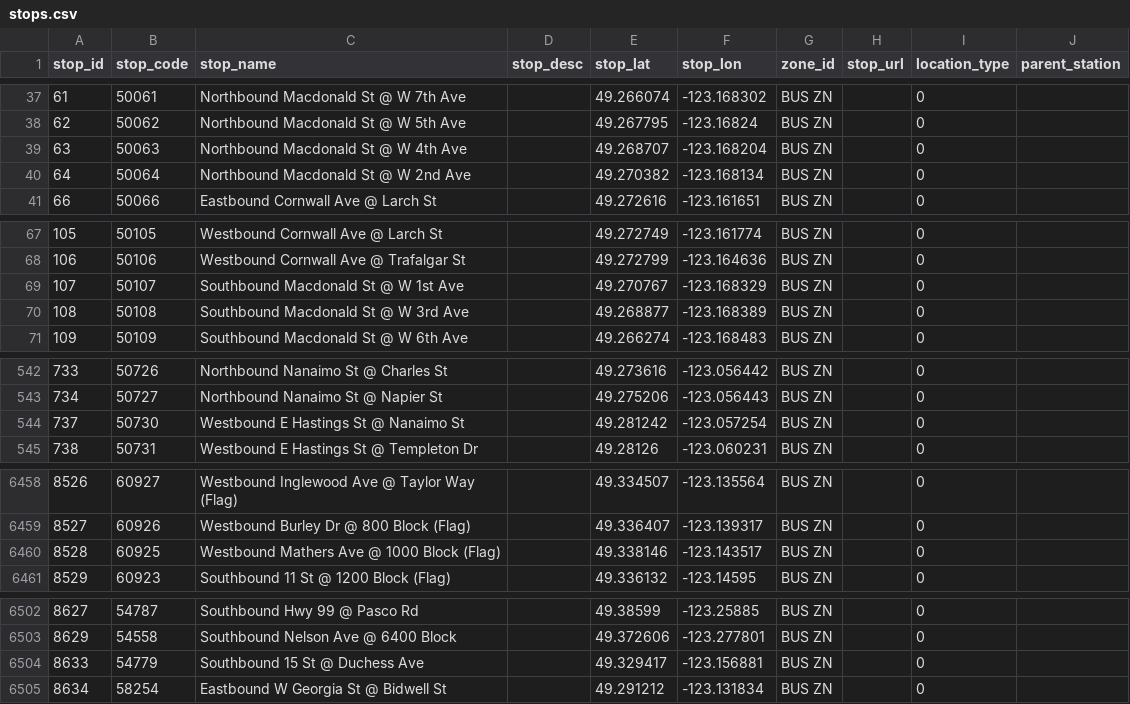
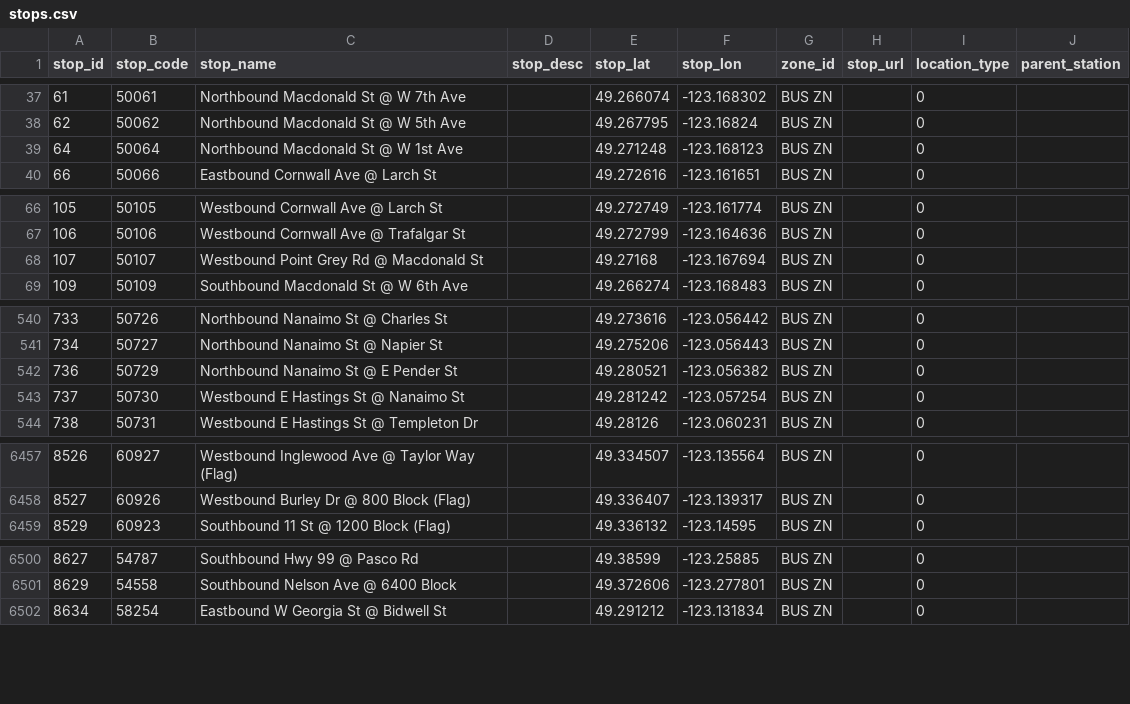
Before and after one commit to carsonyl/translink-derived-datasets, a CSV file: datasets/stops.csv, drawn as a sheet; only a part is shown, gaps mark what is left out; the diff covers the shown part only.

Commit message:
Stops 2019-08-23.

```diff
--- a/datasets/stops.csv
+++ b/datasets/stops.csv
@@ -38,4 +38,3 @@ stop_id,stop_code,stop_name,stop_desc,stop_lat,stop_lon,zone_id,stop_url,locatio
 62,50062,Northbound Macdonald St @ W 5th Ave,,49.267795,-123.16824,BUS ZN,,0,
-63,50063,Northbound Macdonald St @ W 4th Ave,,49.268707,-123.168204,BUS ZN,,0,
-64,50064,Northbound Macdonald St @ W 2nd Ave,,49.270382,-123.168134,BUS ZN,,0,
+64,50064,Northbound Macdonald St @ W 1st Ave,,49.271248,-123.168123,BUS ZN,,0,
 66,50066,Eastbound Cornwall Ave @ Larch St,,49.272616,-123.161651,BUS ZN,,0,
@@ -68,4 +67,3 @@ stop_id,stop_code,stop_name,stop_desc,stop_lat,stop_lon,zone_id,stop_url,locatio
 106,50106,Westbound Cornwall Ave @ Trafalgar St,,49.272799,-123.164636,BUS ZN,,0,
-107,50107,Southbound Macdonald St @ W 1st Ave,,49.270767,-123.168329,BUS ZN,,0,
-108,50108,Southbound Macdonald St @ W 3rd Ave,,49.268877,-123.168389,BUS ZN,,0,
+107,50107,Westbound Point Grey Rd @ Macdonald St,,49.27168,-123.167694,BUS ZN,,0,
 109,50109,Southbound Macdonald St @ W 6th Ave,,49.266274,-123.168483,BUS ZN,,0,
@@ -543,2 +541,3 @@ stop_id,stop_code,stop_name,stop_desc,stop_lat,stop_lon,zone_id,stop_url,locatio
 734,50727,Northbound Nanaimo St @ Napier St,,49.275206,-123.056443,BUS ZN,,0,
+736,50729,Northbound Nanaimo St @ E Pender St,,49.280521,-123.056382,BUS ZN,,0,
 737,50730,Westbound E Hastings St @ Nanaimo St,,49.281242,-123.057254,BUS ZN,,0,
@@ -6459,3 +6458,2 @@ stop_id,stop_code,stop_name,stop_desc,stop_lat,stop_lon,zone_id,stop_url,locatio
 8527,60926,Westbound Burley Dr @ 800 Block (Flag),,49.336407,-123.139317,BUS ZN,,0,
-8528,60925,Westbound Mathers Ave @ 1000 Block (Flag),,49.338146,-123.143517,BUS ZN,,0,
 8529,60923,Southbound 11 St @ 1200 Block (Flag),,49.336132,-123.14595,BUS ZN,,0,
@@ -6503,3 +6501,2 @@ stop_id,stop_code,stop_name,stop_desc,stop_lat,stop_lon,zone_id,stop_url,locatio
 8629,54558,Southbound Nelson Ave @ 6400 Block,,49.372606,-123.277801,BUS ZN,,0,
-8633,54779,Southbound 15 St @ Duchess Ave,,49.329417,-123.156881,BUS ZN,,0,
 8634,58254,Eastbound W Georgia St @ Bidwell St,,49.291212,-123.131834,BUS ZN,,0,
```
Also changed, not shown: 9 edited cells elsewhere in this file, 1 other file.
